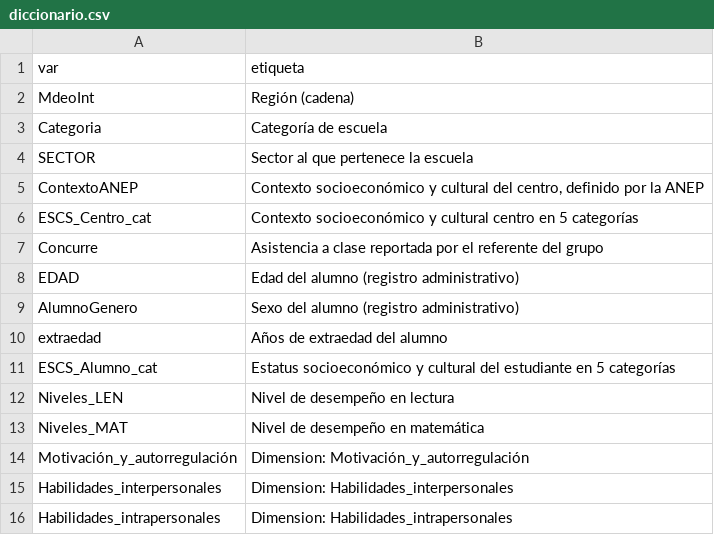
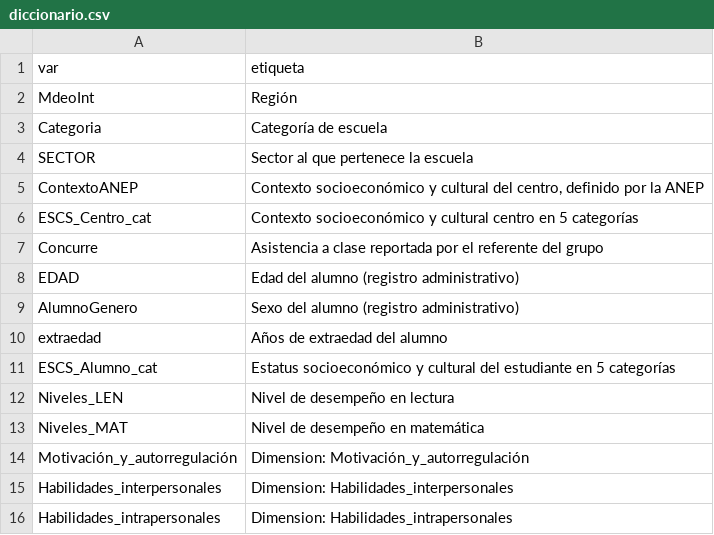
Before and after one commit to sebastianmorales-lab/aristas, a CSV file: diccionario.csv, drawn as a sheet.

Commit message:
"eliminado cadena de descripción de región"

```diff
--- a/diccionario.csv
+++ b/diccionario.csv
@@ -1,3 +1,3 @@
 "var","etiqueta"
-"MdeoInt","Región (cadena)"
+"MdeoInt","Región"
 "Categoria","Categoría de escuela"
```
